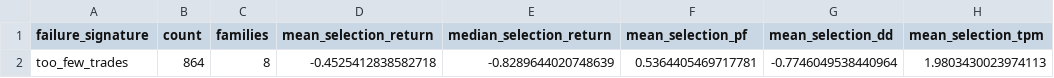
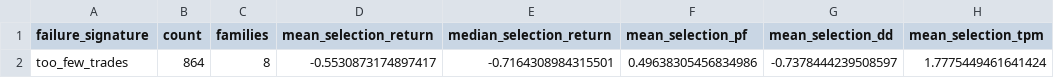
Before and after one commit to newbiezzzzz/leverage-system, a CSV file: research/results/failure_signatures.csv, drawn as a sheet.

```diff
--- a/research/results/failure_signatures.csv
+++ b/research/results/failure_signatures.csv
@@ -1,2 +1,2 @@
 failure_signature,count,families,mean_selection_return,median_selection_return,mean_selection_pf,mean_selection_dd,mean_selection_tpm
-too_few_trades,864,8,-0.4525412838582718,-0.8289644020748639,0.5364405469717781,-0.7746049538440964,1.9803430023974113
+too_few_trades,864,8,-0.5530873174897417,-0.7164308984315501,0.49638305456834986,-0.7378444239508597,1.7775449461641424
```
Also changed, not shown: research/results/strategy_lab_selection.csv, 21 other files.
